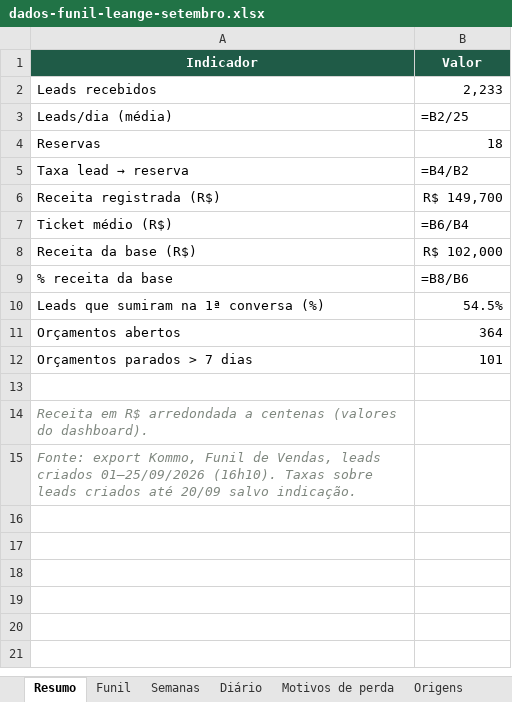
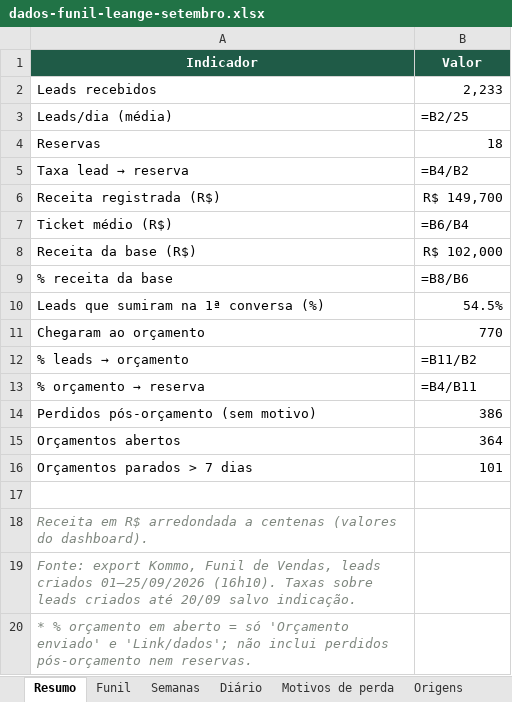
Before and after one commit to equipe-unity/funil-leange-setembro, an Excel workbook: dados-funil-leange-setembro.xlsx, sheet Resumo, drawn as a sheet; values as stored, in another font and other column widths than the file's, no borders; formulas without a stored value are shown as written; the diff names each change by its address in the sheet, - before the commit and + after, or states it on an @@ line.

```diff
--- a/dados-funil-leange-setembro.xlsx (sheet Resumo)
+++ b/dados-funil-leange-setembro.xlsx (sheet Resumo)
+row 11: Chegaram ao orçamento | 770
+row 12: % leads → orçamento | =B11/B2
+row 13: % orçamento → reserva | =B4/B11
+row 14: Perdidos pós-orçamento (sem motivo) | 386
+row 20: * % orçamento em aberto = só 'Orçamento enviado' e 'Link/dados'; não inclui perdidos pós-orçamento nem reservas.
```
Also changed, not shown: sheet Atendentes, sheet Funil, sheet Horário, sheet Criativos Meta, sheet Dia da semana, sheet Origens, 5 more sheets, 1 other file.
